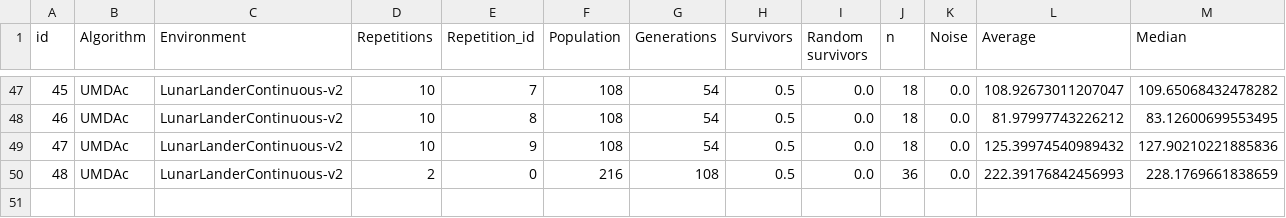
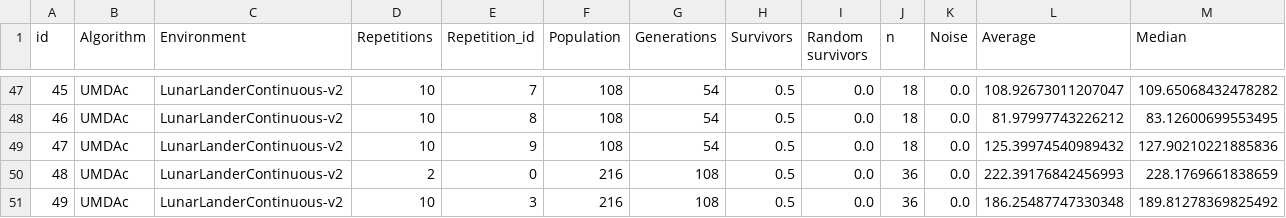
Before and after one commit to mikelma/UMDAc-Experiments, a CSV file: results/main.csv, drawn as a sheet; only a part is shown, gaps mark what is left out; rows hold the shown columns only; the diff names each change by its address in the sheet, - before the commit and + after, or states it on an @@ line.

Commit message:
49 ID experiment added

```diff
--- a/results/main.csv
+++ b/results/main.csv
+row 51: 49 | UMDAc | LunarLanderContinuous-v2 | 10 | 3 | 216 | 108 | 0.5 | 0.0 | 36 | 0.0 | 186.25487747330348 | 189.81278369825492
```
